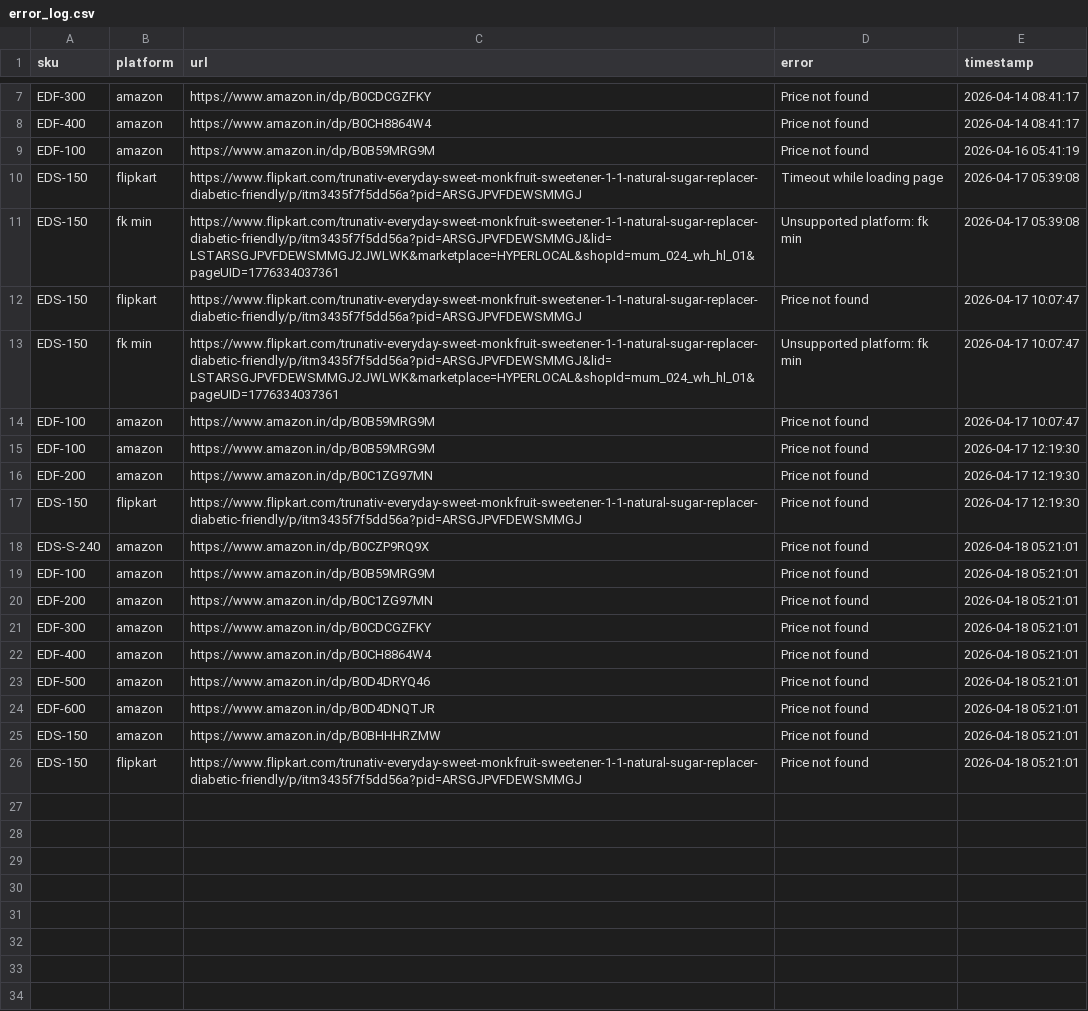
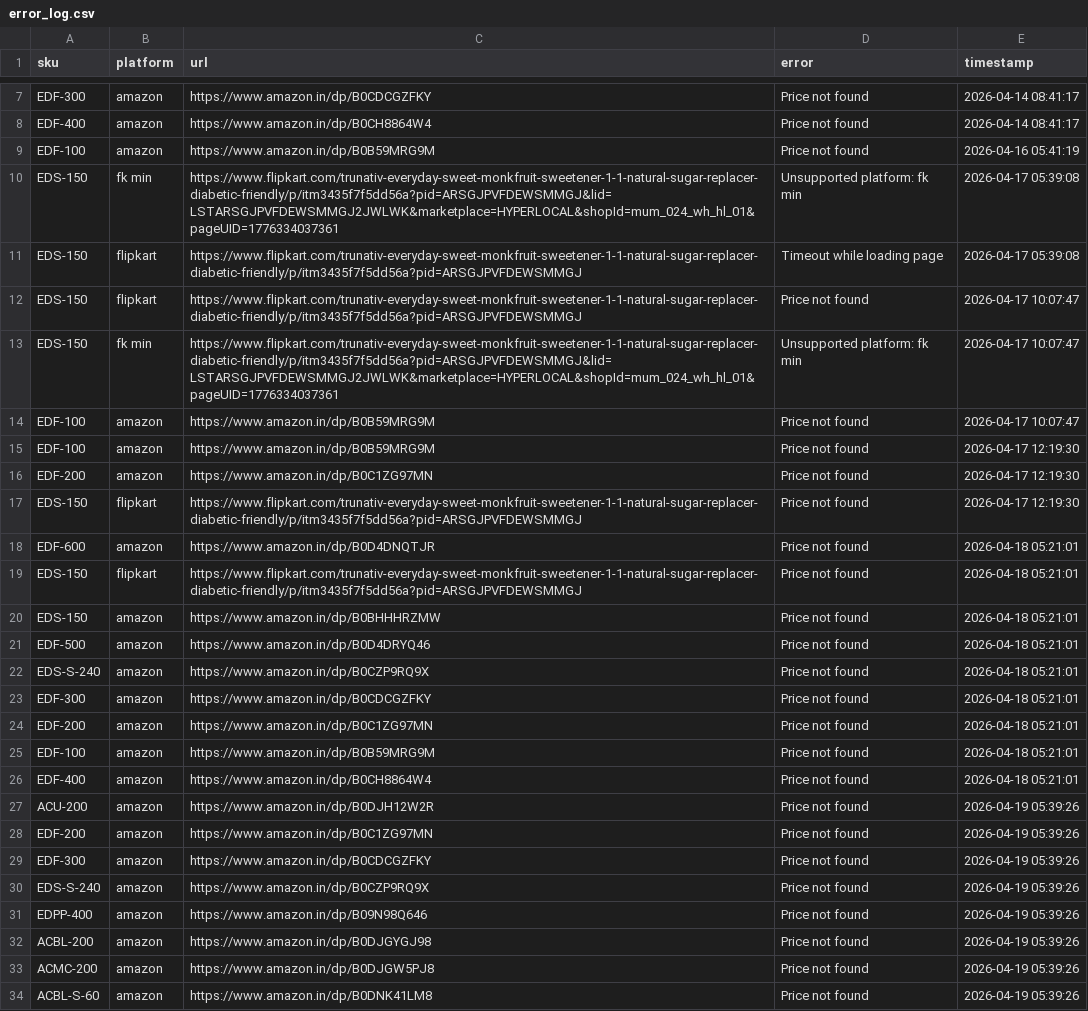
Before and after one commit to Shubham-Shigvan/price-tracker, a CSV file: error_log.csv, drawn as a sheet; only a part is shown, gaps mark what is left out.

```diff
--- a/error_log.csv
+++ b/error_log.csv
@@ -9,4 +9,4 @@ EDF-400,amazon,https://www.amazon.in/dp/B0CH8864W4,Price not found,2026-04-14 08
 EDF-100,amazon,https://www.amazon.in/dp/B0B59MRG9M,Price not found,2026-04-16 05:41:19
+EDS-150,fk min,https://www.flipkart.com/trunativ-everyday-sweet-monkfruit-sweetener-1-1-natural-sugar-replacer-diabetic-friendly/p/itm3435f7f5dd56a?pid=ARSGJPVFDEWSMMGJ&lid=LSTARSGJPVFDEWSMMGJ2JWLWK&marketplace=HYPERLOCAL&shopId=mum_024_wh_hl_01&pageUID=1776334037361,Unsupported platform: fk min,2026-04-17 05:39:08
 EDS-150,flipkart,https://www.flipkart.com/trunativ-everyday-sweet-monkfruit-sweetener-1-1-natural-sugar-replacer-diabetic-friendly/p/itm3435f7f5dd56a?pid=ARSGJPVFDEWSMMGJ,Timeout while loading page,2026-04-17 05:39:08
-EDS-150,fk min,https://www.flipkart.com/trunativ-everyday-sweet-monkfruit-sweetener-1-1-natural-sugar-replacer-diabetic-friendly/p/itm3435f7f5dd56a?pid=ARSGJPVFDEWSMMGJ&lid=LSTARSGJPVFDEWSMMGJ2JWLWK&marketplace=HYPERLOCAL&shopId=mum_024_wh_hl_01&pageUID=1776334037361,Unsupported platform: fk min,2026-04-17 05:39:08
 EDS-150,flipkart,https://www.flipkart.com/trunativ-everyday-sweet-monkfruit-sweetener-1-1-natural-sugar-replacer-diabetic-friendly/p/itm3435f7f5dd56a?pid=ARSGJPVFDEWSMMGJ,Price not found,2026-04-17 10:07:47
@@ -17,10 +17,18 @@ EDF-200,amazon,https://www.amazon.in/dp/B0C1ZG97MN,Price not found,2026-04-17 12
 EDS-150,flipkart,https://www.flipkart.com/trunativ-everyday-sweet-monkfruit-sweetener-1-1-natural-sugar-replacer-diabetic-friendly/p/itm3435f7f5dd56a?pid=ARSGJPVFDEWSMMGJ,Price not found,2026-04-17 12:19:30
+EDF-600,amazon,https://www.amazon.in/dp/B0D4DNQTJR,Price not found,2026-04-18 05:21:01
+EDS-150,flipkart,https://www.flipkart.com/trunativ-everyday-sweet-monkfruit-sweetener-1-1-natural-sugar-replacer-diabetic-friendly/p/itm3435f7f5dd56a?pid=ARSGJPVFDEWSMMGJ,Price not found,2026-04-18 05:21:01
+EDS-150,amazon,https://www.amazon.in/dp/B0BHHHRZMW,Price not found,2026-04-18 05:21:01
+EDF-500,amazon,https://www.amazon.in/dp/B0D4DRYQ46,Price not found,2026-04-18 05:21:01
 EDS-S-240,amazon,https://www.amazon.in/dp/B0CZP9RQ9X,Price not found,2026-04-18 05:21:01
+EDF-300,amazon,https://www.amazon.in/dp/B0CDCGZFKY,Price not found,2026-04-18 05:21:01
+EDF-200,amazon,https://www.amazon.in/dp/B0C1ZG97MN,Price not found,2026-04-18 05:21:01
 EDF-100,amazon,https://www.amazon.in/dp/B0B59MRG9M,Price not found,2026-04-18 05:21:01
-EDF-200,amazon,https://www.amazon.in/dp/B0C1ZG97MN,Price not found,2026-04-18 05:21:01
-EDF-300,amazon,https://www.amazon.in/dp/B0CDCGZFKY,Price not found,2026-04-18 05:21:01
 EDF-400,amazon,https://www.amazon.in/dp/B0CH8864W4,Price not found,2026-04-18 05:21:01
-EDF-500,amazon,https://www.amazon.in/dp/B0D4DRYQ46,Price not found,2026-04-18 05:21:01
-EDF-600,amazon,https://www.amazon.in/dp/B0D4DNQTJR,Price not found,2026-04-18 05:21:01
-EDS-150,amazon,https://www.amazon.in/dp/B0BHHHRZMW,Price not found,2026-04-18 05:21:01
-EDS-150,flipkart,https://www.flipkart.com/trunativ-everyday-sweet-monkfruit-sweetener-1-1-natural-sugar-replacer-diabetic-friendly/p/itm3435f7f5dd56a?pid=ARSGJPVFDEWSMMGJ,Price not found,2026-04-18 05:21:01
+ACU-200,amazon,https://www.amazon.in/dp/B0DJH12W2R,Price not found,2026-04-19 05:39:26
+EDF-200,amazon,https://www.amazon.in/dp/B0C1ZG97MN,Price not found,2026-04-19 05:39:26
+EDF-300,amazon,https://www.amazon.in/dp/B0CDCGZFKY,Price not found,2026-04-19 05:39:26
+EDS-S-240,amazon,https://www.amazon.in/dp/B0CZP9RQ9X,Price not found,2026-04-19 05:39:26
+EDPP-400,amazon,https://www.amazon.in/dp/B09N98Q646,Price not found,2026-04-19 05:39:26
+ACBL-200,amazon,https://www.amazon.in/dp/B0DJGYGJ98,Price not found,2026-04-19 05:39:26
+ACMC-200,amazon,https://www.amazon.in/dp/B0DJGW5PJ8,Price not found,2026-04-19 05:39:26
+ACBL-S-60,amazon,https://www.amazon.in/dp/B0DNK41LM8,Price not found,2026-04-19 05:39:26
```
Also changed, not shown: latest_prices.csv, price_history.csv.
